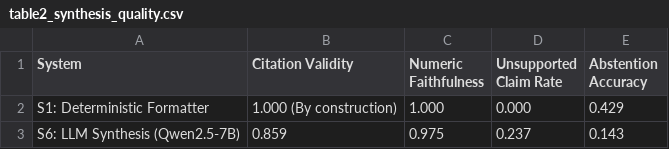
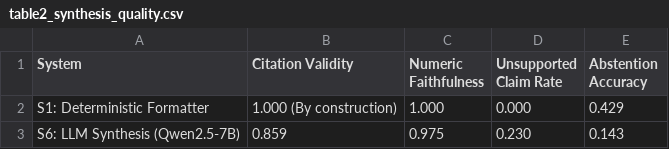
Before and after one commit to 12349/agentic-financial-research-assistant, a CSV file: results/tables/table2_synthesis_quality.csv, drawn as a sheet.

```diff
--- a/results/tables/table2_synthesis_quality.csv
+++ b/results/tables/table2_synthesis_quality.csv
@@ -2,2 +2,2 @@ System,Citation Validity,Numeric Faithfulness,Unsupported Claim Rate,Abstention
 S1: Deterministic Formatter,1.000 (By construction),1.000,0.000,0.429
-S6: LLM Synthesis (Qwen2.5-7B),0.859,0.975,0.237,0.143
+S6: LLM Synthesis (Qwen2.5-7B),0.859,0.975,0.230,0.143
```
Also changed, not shown: 8 other files.
